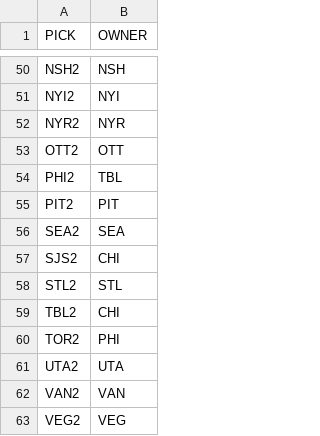
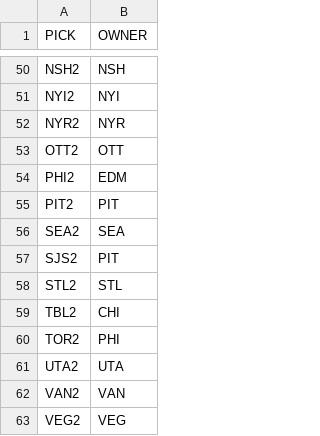
Before and after one commit to jduteau/fhl-dashboard-observable, a CSV file: src/data/current_picks.csv, drawn as a sheet; only a part is shown, gaps mark what is left out.

```diff
--- a/src/data/current_picks.csv
+++ b/src/data/current_picks.csv
@@ -53,6 +53,6 @@ NYR2,NYR
 OTT2,OTT
-PHI2,TBL
+PHI2,EDM
 PIT2,PIT
 SEA2,SEA
-SJS2,CHI
+SJS2,PIT
 STL2,STL
```
Also changed, not shown: src/data/contracts.csv, src/data/player_info.csv, 3 other files.
